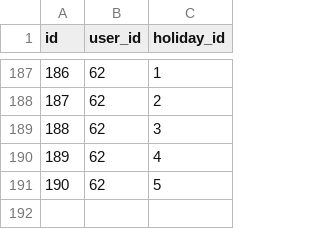
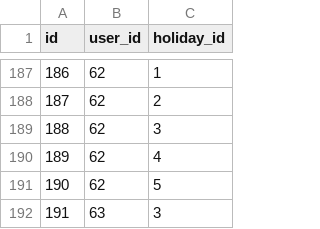
Before and after one commit to KazYam1001/pair_maker, a CSV file: db/csv/users_holidays.csv, drawn as a sheet; only a part is shown, gaps mark what is left out; the diff names each change by its address in the sheet, - before the commit and + after, or states it on an @@ line.

Commit message:
update users csv 20200122

```diff
--- a/db/csv/users_holidays.csv
+++ b/db/csv/users_holidays.csv
+row 192: 191 | 63 | 3
```
